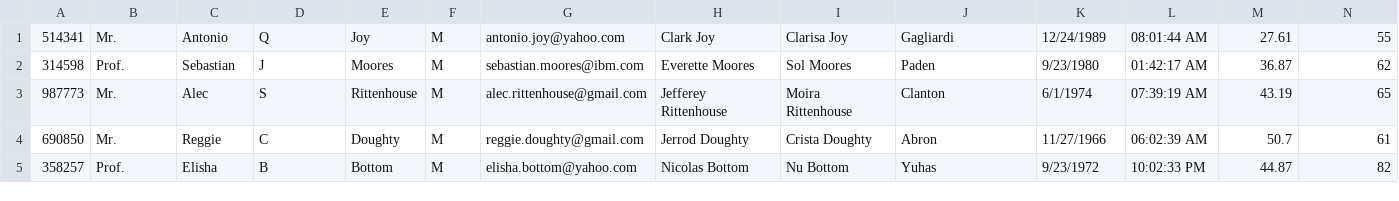
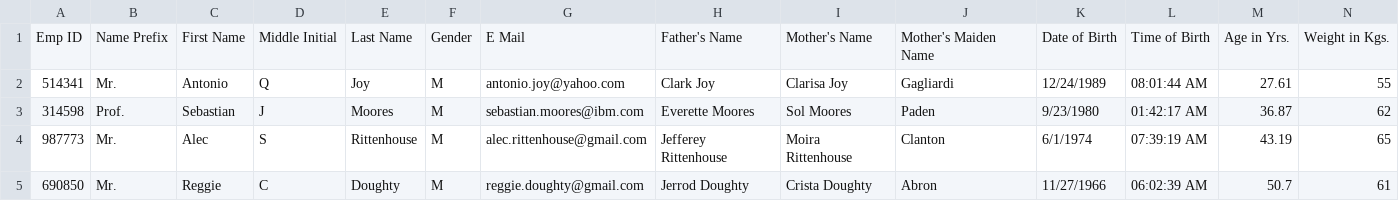
Before and after one commit to shuklasan78/core-java-17-maven, a CSV file: src/main/resources/EmployeeFewRecords.csv, drawn as a sheet; only a part is shown; the shorter side is filled out with more unchanged rows; rows hold the shown columns only; the diff names each change by its address in the sheet, - before the commit and + after, or states it on an @@ line.

```diff
--- a/src/main/resources/EmployeeFewRecords.csv
+++ b/src/main/resources/EmployeeFewRecords.csv
+row 1: Emp ID | Name Prefix | First Name | Middle Initial | Last Name | Gender | E Mail | Father's Name | Mother's Name | Mother's Maiden Name | Date of Birth | Time of Birth | Age in Yrs. | Weight in Kgs.
```
Also changed, not shown: 6 other files.
